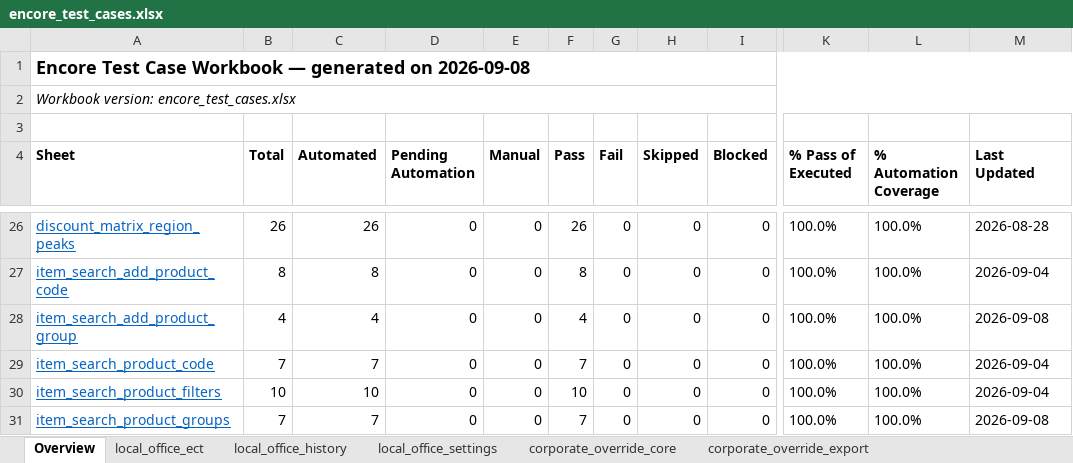
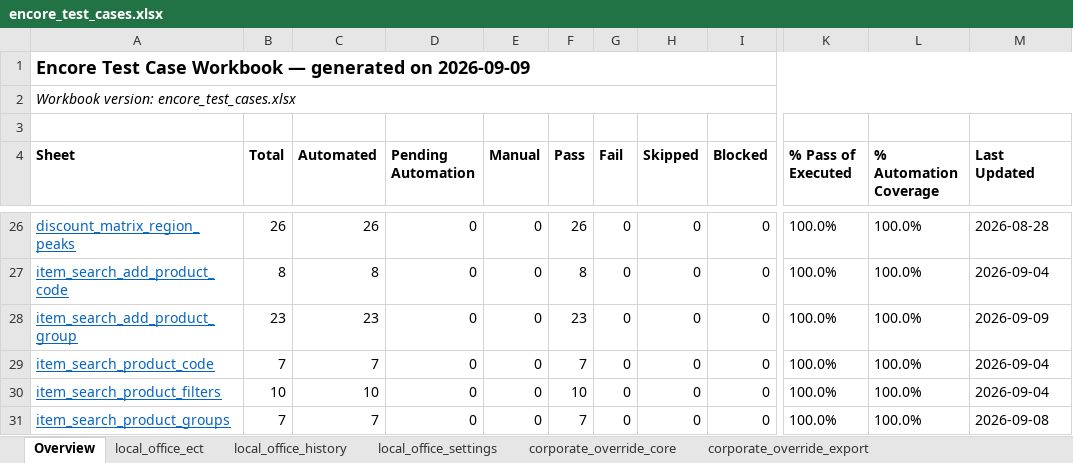
Before and after one commit to omeesham/JBS_Global_Test_Automation_Framework, an Excel workbook: clients/encore/testcases/encore_test_cases.xlsx, sheet Overview, drawn as a sheet; only a part is shown, gaps mark what is left out; values as stored, in another font and other column widths than the file's, no borders; the diff names each change by its address in the sheet, - before the commit and + after, or states it on an @@ line.

```diff
--- a/clients/encore/testcases/encore_test_cases.xlsx (sheet Overview)
+++ b/clients/encore/testcases/encore_test_cases.xlsx (sheet Overview)
-A1 (Sheet): …generated on 2026-09-08
+A1 (Sheet): …generated on 2026-09-09
-B28 (Total): 4
+B28 (Total): 23
-C28 (Automated): 4
+C28 (Automated): 23
-F28 (Pass): 4
+F28 (Pass): 23
-M28 (Last Updated): 2026-09-08
+M28 (Last Updated): 2026-09-09
```
Also changed, not shown: sheet item_search_add_product_group, clients/encore/testcases/create-new-product-groups/item-search-create-new-product-groups.xlsx, 44 other files.
